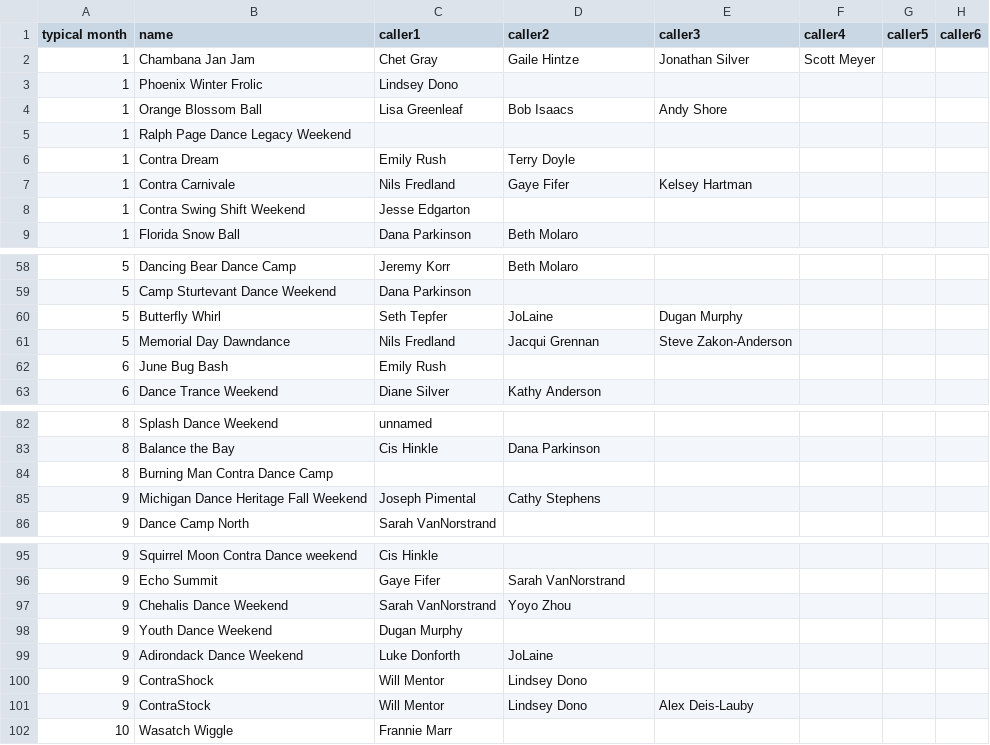
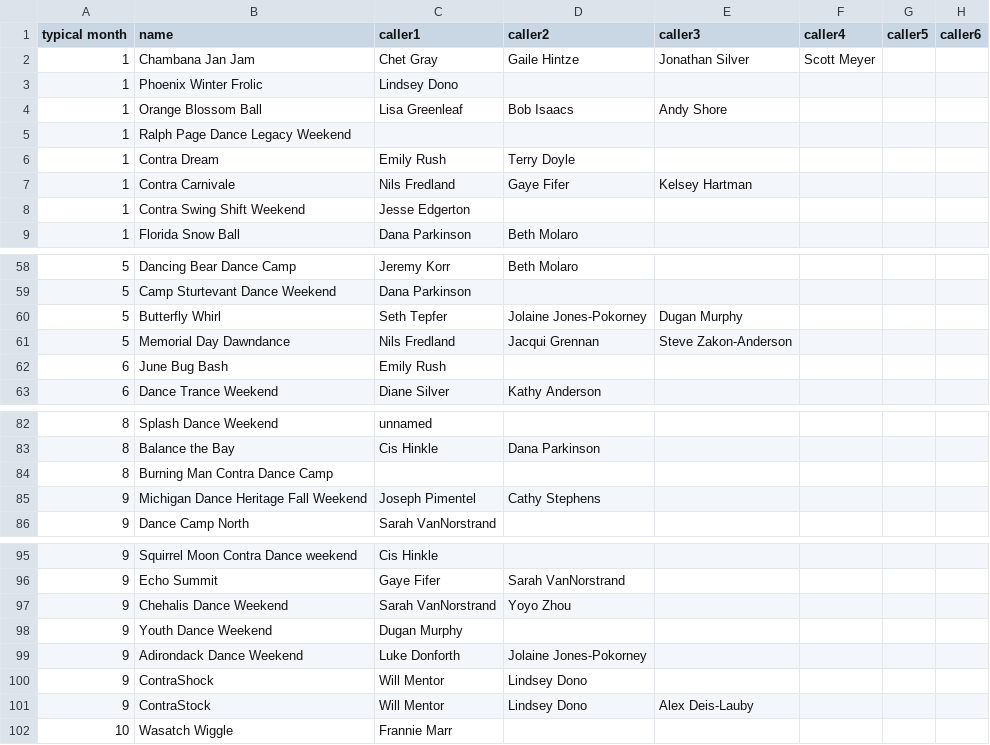
Before and after one commit to jeffkaufman/trycontra, a TSV file: events-raw-2019.tsv, drawn as a sheet; only a part is shown, gaps mark what is left out; the diff names each change by its address in the sheet, - before the commit and + after, or states it on an @@ line.

Commit message:
sync with spreadsheet

```diff
--- a/events-raw-2019.tsv
+++ b/events-raw-2019.tsv
-C8 (caller1): Jesse Edgarton
+C8 (caller1): Jesse Edgerton
-D60 (caller2): JoLaine
+D60 (caller2): Jolaine Jones-Pokorney
-C85 (caller1): Joseph Pimental
+C85 (caller1): Joseph Pimentel
-D99 (caller2): JoLaine
+D99 (caller2): Jolaine Jones-Pokorney
```
Also changed, not shown: events-raw-2016.tsv, events-raw-2017.tsv, 3 other files.
